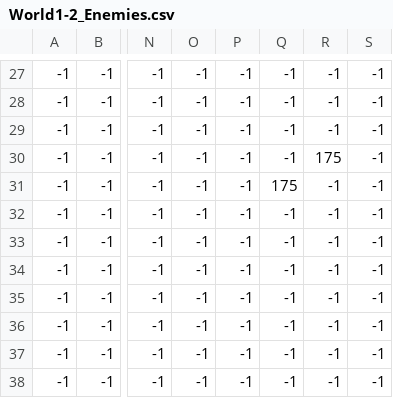
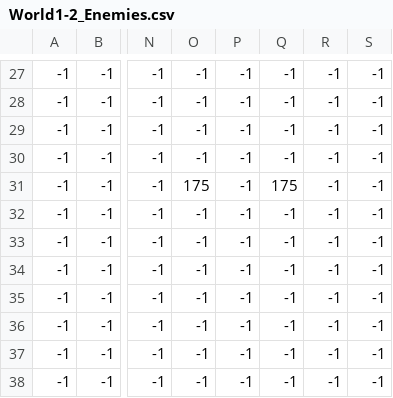
Before and after one commit to Przemekkkth/love-super-mario-bros, a CSV file: assets/data/World1-2/World1-2_Enemies.csv, drawn as a sheet; only a part is shown, gaps mark what is left out; the diff names each change by its address in the sheet, - before the commit and + after, or states it on an @@ line.

Commit message:
refactor: update enemy pos

```diff
--- a/assets/data/World1-2/World1-2_Enemies.csv
+++ b/assets/data/World1-2/World1-2_Enemies.csv
-R30: 175
+R30: -1
-O31: -1
+O31: 175
```
